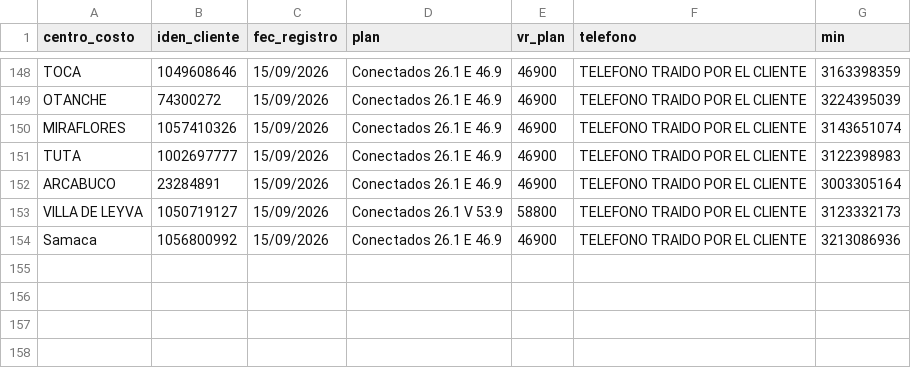
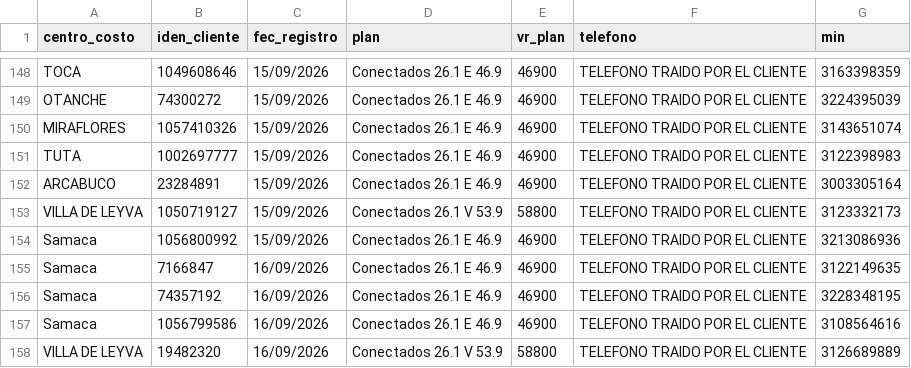
Before and after one commit to lubernu/prueba, a CSV file: Facturado_Postpago.csv, drawn as a sheet; only a part is shown, gaps mark what is left out; the diff names each change by its address in the sheet, - before the commit and + after, or states it on an @@ line.

```diff
--- a/Facturado_Postpago.csv
+++ b/Facturado_Postpago.csv
+row 155: Samaca | 7166847 | 16/09/2026 | Conectados 26.1 E 46.9 | 46900 | TELEFONO TRAIDO POR EL CLIENTE | 3122149635
+row 156: Samaca | 74357192 | 16/09/2026 | Conectados 26.1 E 46.9 | 46900 | TELEFONO TRAIDO POR EL CLIENTE | 3228348195
+row 157: Samaca | 1056799586 | 16/09/2026 | Conectados 26.1 E 46.9 | 46900 | TELEFONO TRAIDO POR EL CLIENTE | 3108564616
+row 158: VILLA DE LEYVA | 19482320 | 16/09/2026 | Conectados 26.1 V 53.9 | 58800 | TELEFONO TRAIDO POR EL CLIENTE | 3126689889
```
Also changed, not shown: FacturadoParaCruce.csv.
